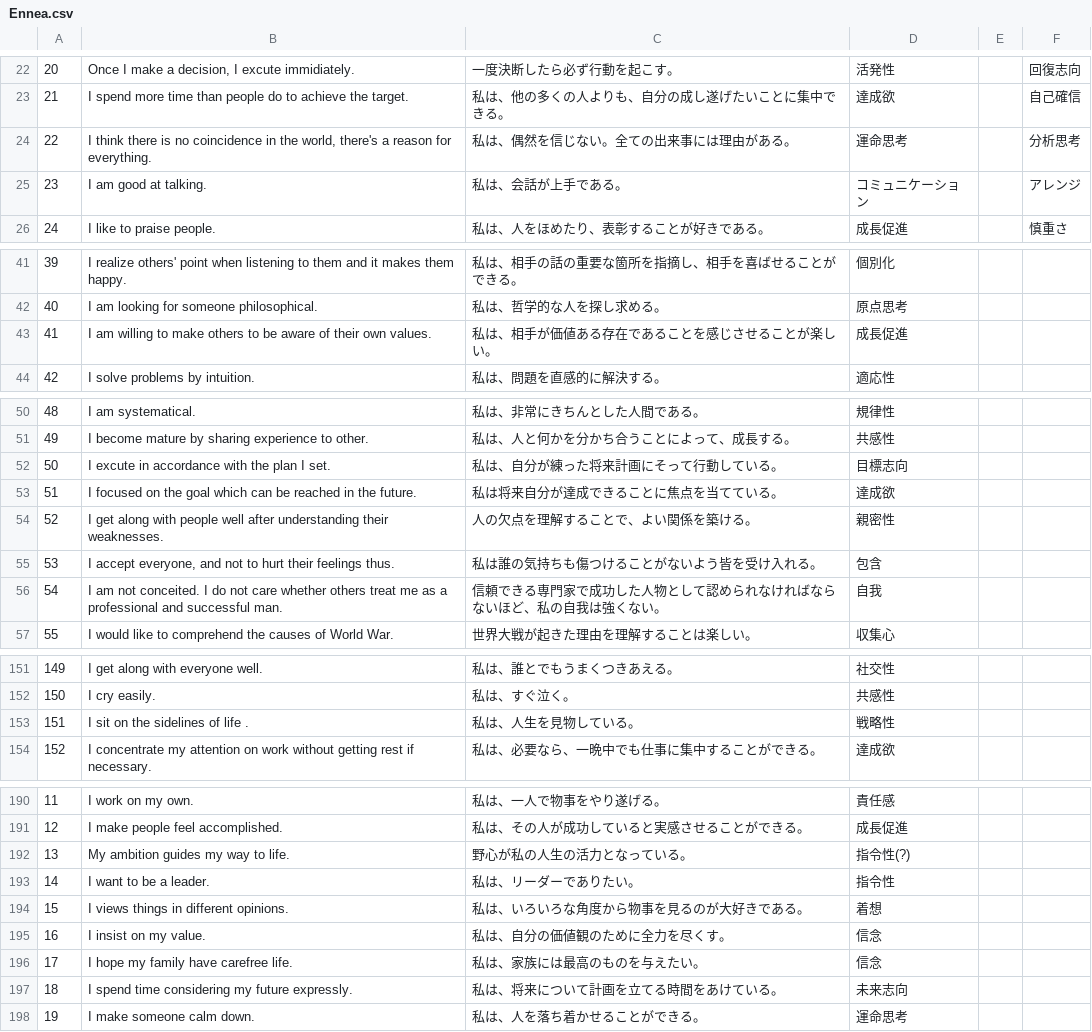
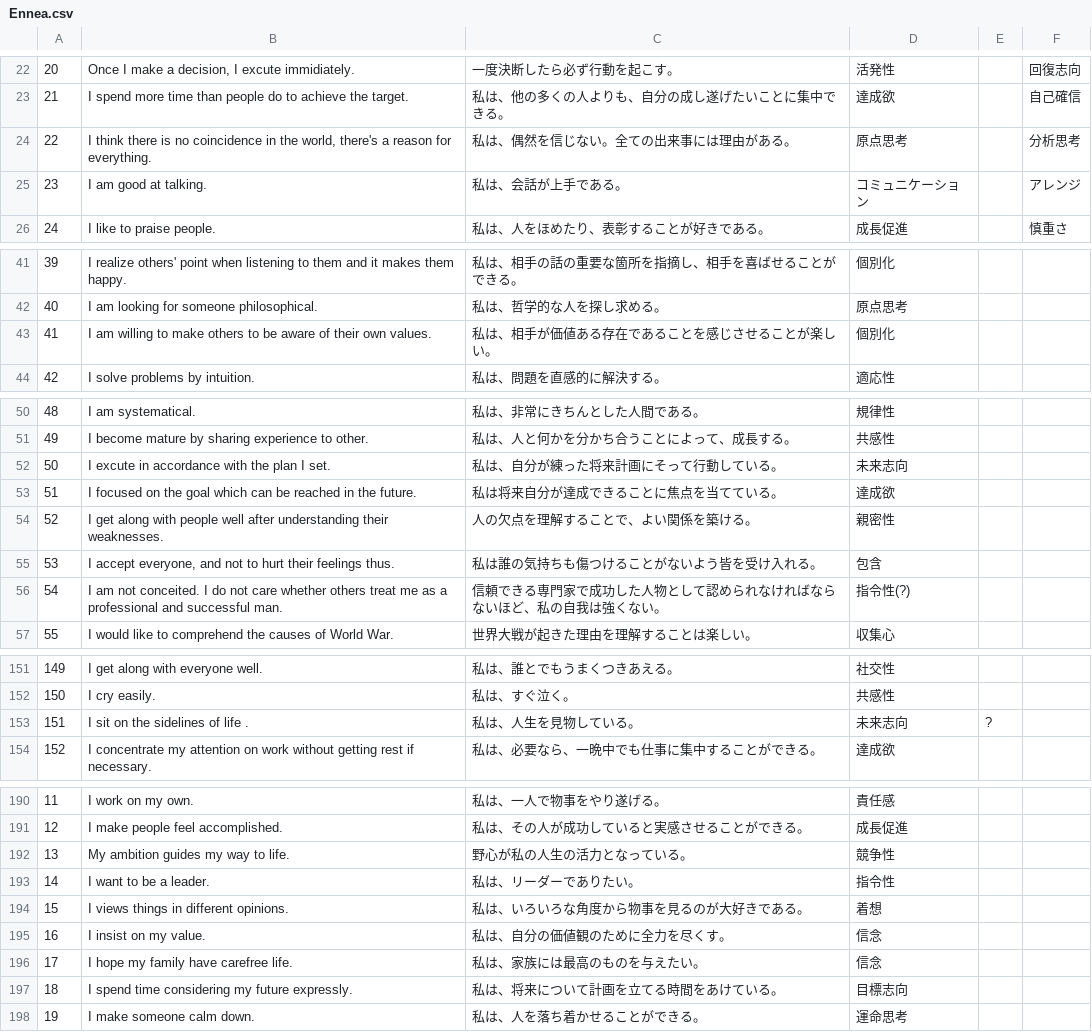
Before and after one commit to sol-sun/DailyScripts, a CSV file: Perl/CSV/SF/Ennea.csv, drawn as a sheet; only a part is shown, gaps mark what is left out; the diff covers the shown part only.

```diff
--- a/Perl/CSV/SF/Ennea.csv
+++ b/Perl/CSV/SF/Ennea.csv
@@ -23,3 +23,3 @@
 21,I spend more time than people do to achieve the target.,私は、他の多くの人よりも、自分の成し遂げたいことに集中できる。,達成欲,,自己確信
-22,"I think there is no coincidence in the world, there's a reason for everything.",私は、偶然を信じない。全ての出来事には理由がある。,運命思考,,分析思考
+22,"I think there is no coincidence in the world, there's a reason for everything.",私は、偶然を信じない。全ての出来事には理由がある。,原点思考,,分析思考
 23,I am good at talking.,私は、会話が上手である。,コミュニケーション,,アレンジ
@@ -42,3 +42,3 @@
 40,I am looking for someone philosophical.,私は、哲学的な人を探し求める。,原点思考,,
-41,I am willing to make others to be aware of their own values.,私は、相手が価値ある存在であることを感じさせることが楽しい。,成長促進,,
+41,I am willing to make others to be aware of their own values.,私は、相手が価値ある存在であることを感じさせることが楽しい。,個別化,,
 42,I solve problems by intuition.,私は、問題を直感的に解決する。,適応性,,
@@ -51,3 +51,3 @@
 49,I become mature by sharing experience to other.,私は、人と何かを分かち合うことによって、成長する。,共感性,,
-50,I excute in accordance with the plan I set.,私は、自分が練った将来計画にそって行動している。,目標志向,,
+50,I excute in accordance with the plan I set.,私は、自分が練った将来計画にそって行動している。,未来志向,,
 51,I focused on the goal which can be reached in the future.,私は将来自分が達成できることに焦点を当てている。,達成欲,,
@@ -55,3 +55,3 @@
 53,"I accept everyone, and not to hurt their feelings thus.",私は誰の気持ちも傷つけることがないよう皆を受け入れる。,包含,,
-54,I am not conceited. I do not care whether others treat me as a professional and successful man.,信頼できる専門家で成功した人物として認められなければならないほど、私の自我は強くない。,自我,,
+54,I am not conceited. I do not care whether others treat me as a professional and successful man.,信頼できる専門家で成功した人物として認められなければならないほど、私の自我は強くない。,指令性(?),,
 55,I would like to comprehend the causes of World War.,世界大戦が起きた理由を理解することは楽しい。,収集心,,
@@ -152,3 +152,3 @@
 150,I cry easily.,私は、すぐ泣く。,共感性,,
-151,I sit on the sidelines of life .,私は、人生を見物している。,戦略性,,
+151,I sit on the sidelines of life .,私は、人生を見物している。,未来志向,?,
 152,I concentrate my attention on work without getting rest if necessary.,私は、必要なら、一晩中でも仕事に集中することができる。,達成欲,,
@@ -191,3 +191,3 @@
 12,I make people feel accomplished.,私は、その人が成功していると実感させることができる。,成長促進,,
-13,My ambition guides my way to life.,野心が私の人生の活力となっている。,指令性(?),,
+13,My ambition guides my way to life.,野心が私の人生の活力となっている。,競争性,,
 14,I want to be a leader.,私は、リーダーでありたい。,指令性,,
@@ -196,3 +196,3 @@
 17,I hope my family have carefree life.,私は、家族には最高のものを与えたい。,信念,,
-18,I spend time considering my future expressly.,私は、将来について計画を立てる時間をあけている。,未来志向,,
+18,I spend time considering my future expressly.,私は、将来について計画を立てる時間をあけている。,目標志向,,
 19,I make someone calm down.,私は、人を落ち着かせることができる。,運命思考,,
```
Also changed, not shown: 7 edited cells elsewhere in this file, 1 other file.
